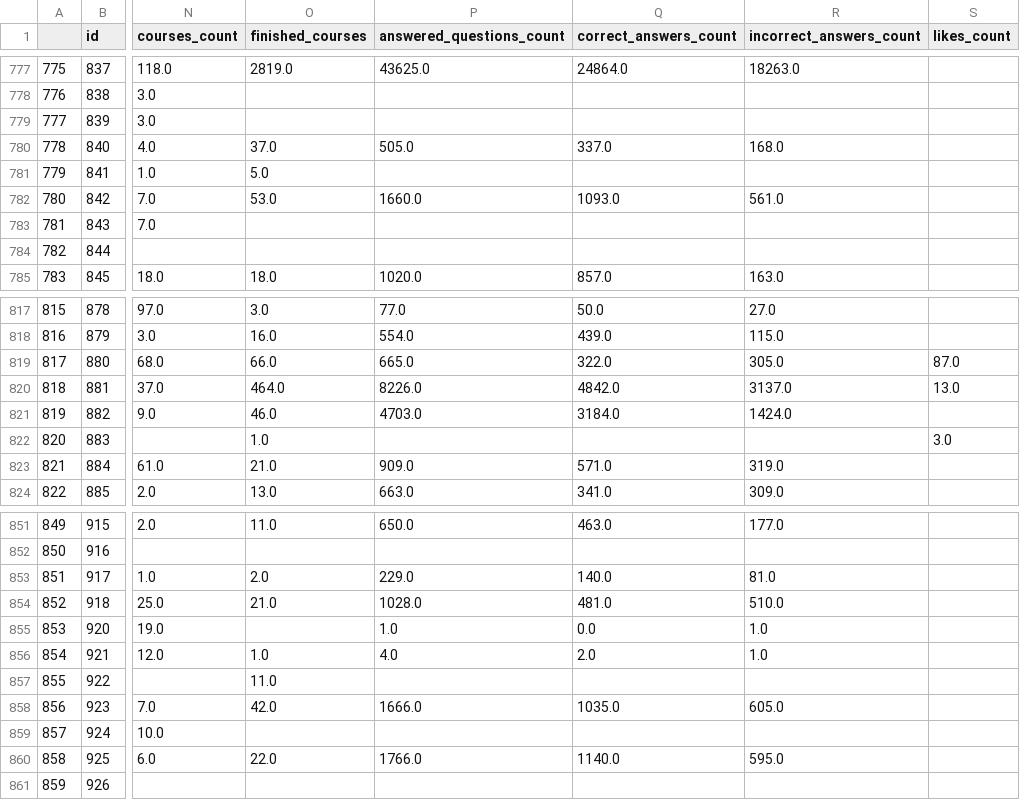
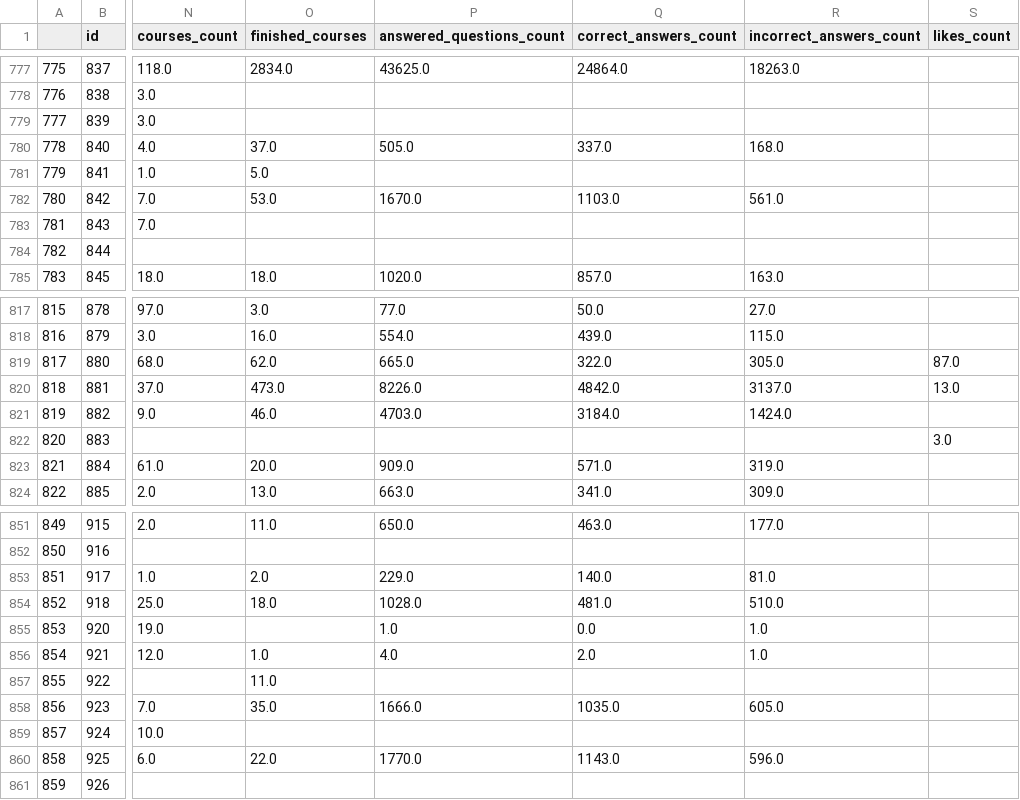
Before and after one commit to classroomtv/DataPanel, a CSV file: pages/Databaseinstitutions.csv, drawn as a sheet; only a part is shown, gaps mark what is left out; the diff covers the shown part only; the diff names each change by its address in the sheet, - before the commit and + after, or states it on an @@ line.

```diff
--- a/pages/Databaseinstitutions.csv
+++ b/pages/Databaseinstitutions.csv
-O777 (finished_courses): 2819.0
+O777 (finished_courses): 2834.0
-P782 (answered_questions_count): 1660.0
+P782 (answered_questions_count): 1670.0
-Q782 (correct_answers_count): 1093.0
+Q782 (correct_answers_count): 1103.0
-O819 (finished_courses): 66.0
+O819 (finished_courses): 62.0
-O820 (finished_courses): 464.0
+O820 (finished_courses): 473.0
-O822 (finished_courses): 1.0
+O822 (finished_courses): (empty)
-O823 (finished_courses): 21.0
+O823 (finished_courses): 20.0
-O854 (finished_courses): 21.0
+O854 (finished_courses): 18.0
-O858 (finished_courses): 42.0
+O858 (finished_courses): 35.0
-P860 (answered_questions_count): 1766.0
+P860 (answered_questions_count): 1770.0
-Q860 (correct_answers_count): 1140.0
+Q860 (correct_answers_count): 1143.0
-R860 (incorrect_answers_count): 595.0
+R860 (incorrect_answers_count): 596.0
```
Also changed, not shown: 101 edited cells elsewhere in this file, pages/Databaseadmin_created_by_date.csv, pages/Databaselogs_by_date.csv, 3 other files.
